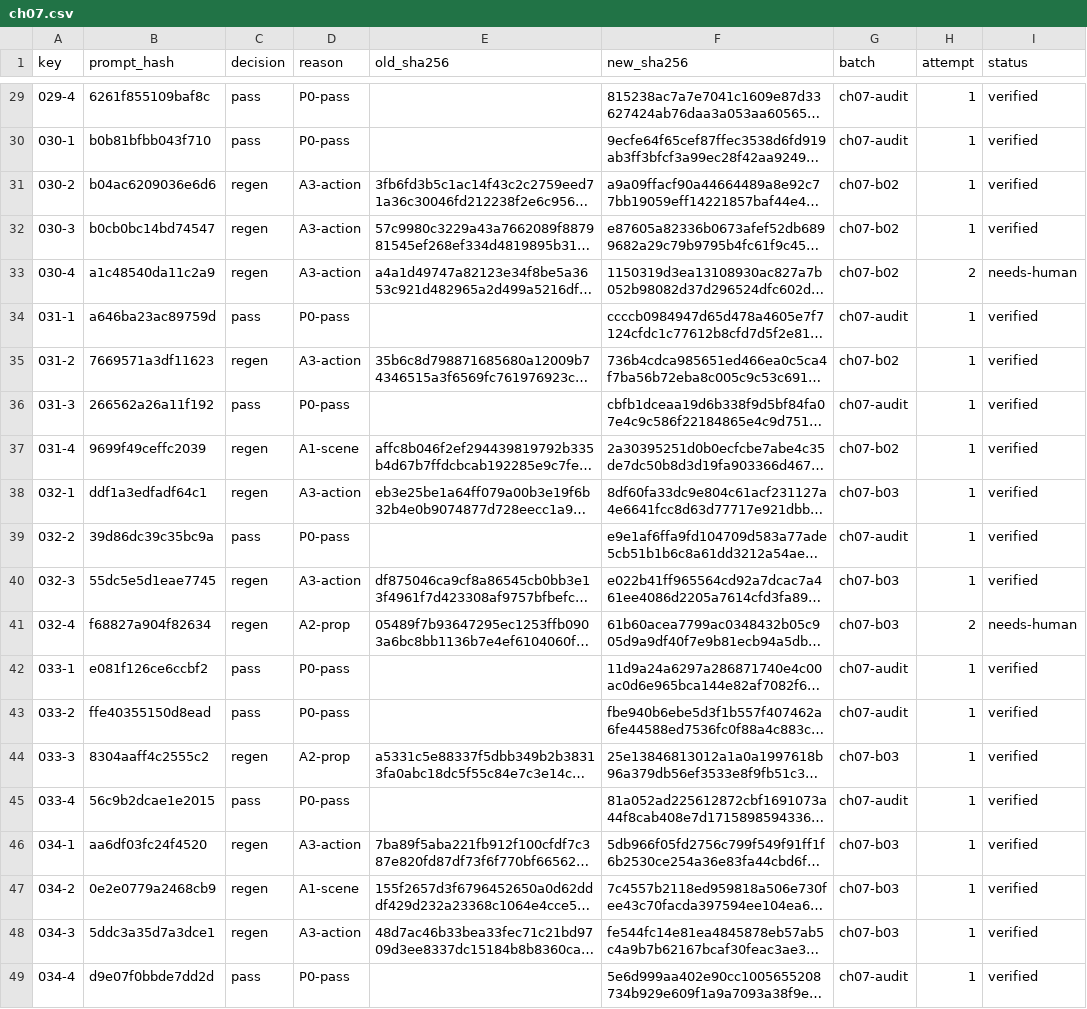
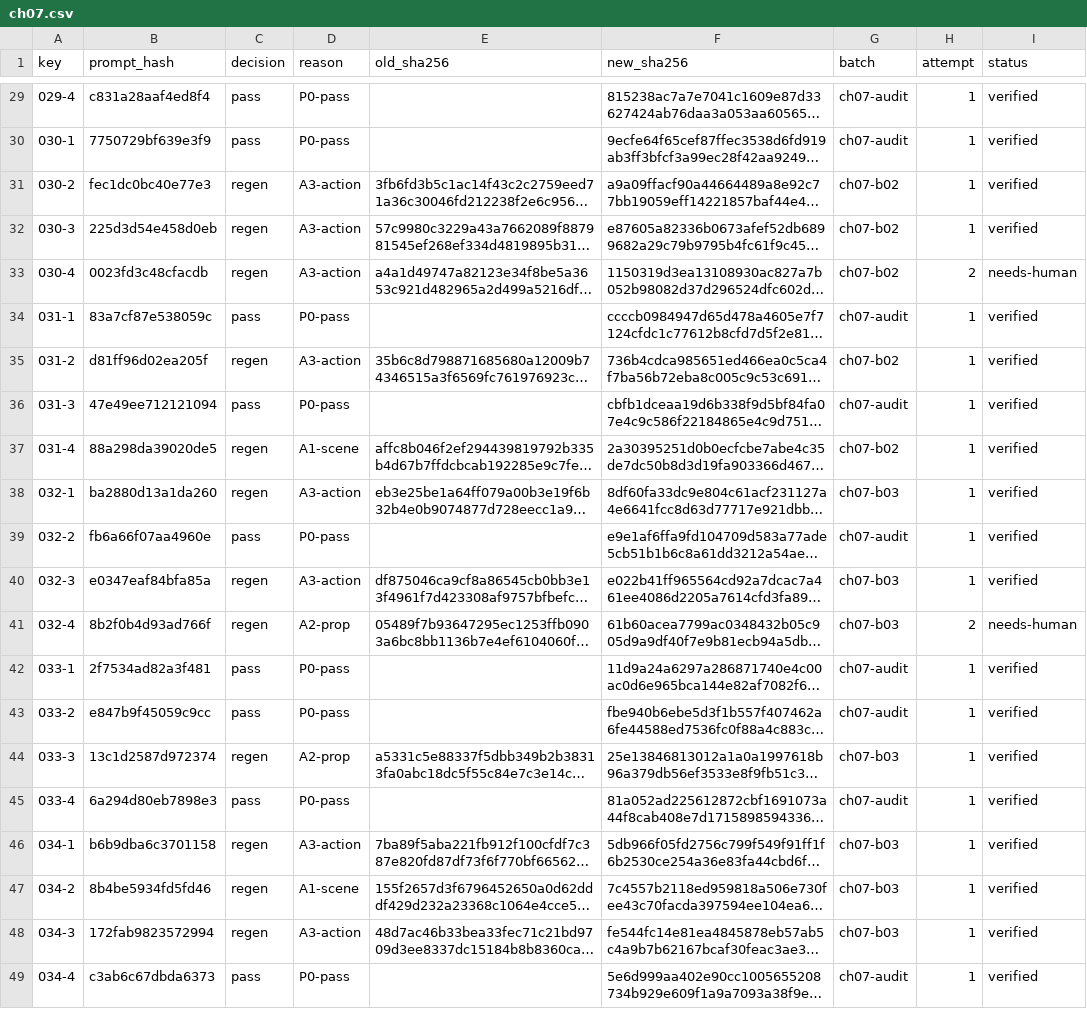
Before and after one commit to waleilei/babyGame, a CSV file: reports/panel-ledger/ch07.csv, drawn as a sheet; only a part is shown, gaps mark what is left out; long unchanged cells end in …; the diff covers the shown part only; the diff names each change by its address in the sheet, - before the commit and + after, or states it on an @@ line.

```diff
--- a/reports/panel-ledger/ch07.csv
+++ b/reports/panel-ledger/ch07.csv
-B29 (prompt_hash): 6261f855109baf8c
+B29 (prompt_hash): c831a28aaf4ed8f4
-B30 (prompt_hash): b0b81bfbb043f710
+B30 (prompt_hash): 7750729bf639e3f9
-B31 (prompt_hash): b04ac6209036e6d6
+B31 (prompt_hash): fec1dc0bc40e77e3
-B32 (prompt_hash): b0cb0bc14bd74547
+B32 (prompt_hash): 225d3d54e458d0eb
-B33 (prompt_hash): a1c48540da11c2a9
+B33 (prompt_hash): 0023fd3c48cfacdb
-B34 (prompt_hash): a646ba23ac89759d
+B34 (prompt_hash): 83a7cf87e538059c
-B35 (prompt_hash): 7669571a3df11623
+B35 (prompt_hash): d81ff96d02ea205f
-B36 (prompt_hash): 266562a26a11f192
+B36 (prompt_hash): 47e49ee712121094
-B37 (prompt_hash): 9699f49ceffc2039
+B37 (prompt_hash): 88a298da39020de5
-B38 (prompt_hash): ddf1a3edfadf64c1
+B38 (prompt_hash): ba2880d13a1da260
-B39 (prompt_hash): 39d86dc39c35bc9a
+B39 (prompt_hash): fb6a66f07aa4960e
-B40 (prompt_hash): 55dc5e5d1eae7745
+B40 (prompt_hash): e0347eaf84bfa85a
-B41 (prompt_hash): f68827a904f82634
+B41 (prompt_hash): 8b2f0b4d93ad766f
-B42 (prompt_hash): e081f126ce6ccbf2
+B42 (prompt_hash): 2f7534ad82a3f481
-B43 (prompt_hash): ffe40355150d8ead
+B43 (prompt_hash): e847b9f45059c9cc
-B44 (prompt_hash): 8304aaff4c2555c2
+B44 (prompt_hash): 13c1d2587d972374
-B45 (prompt_hash): 56c9b2dcae1e2015
+B45 (prompt_hash): 6a294d80eb7898e3
-B46 (prompt_hash): aa6df03fc24f4520
+B46 (prompt_hash): b6b9dba6c3701158
-B47 (prompt_hash): 0e2e0779a2468cb9
+B47 (prompt_hash): 8b4be5934fd5fd46
-B48 (prompt_hash): 5ddc3a35d7a3dce1
+B48 (prompt_hash): 172fab9823572994
-B49 (prompt_hash): d9e07f0bbde7dd2d
+B49 (prompt_hash): c3ab6c67dbda6373
```
Also changed, not shown: 27 edited cells elsewhere in this file, reports/panel-ledger/ch05.csv, reports/panel-ledger/ch06.csv, 30 other files.
